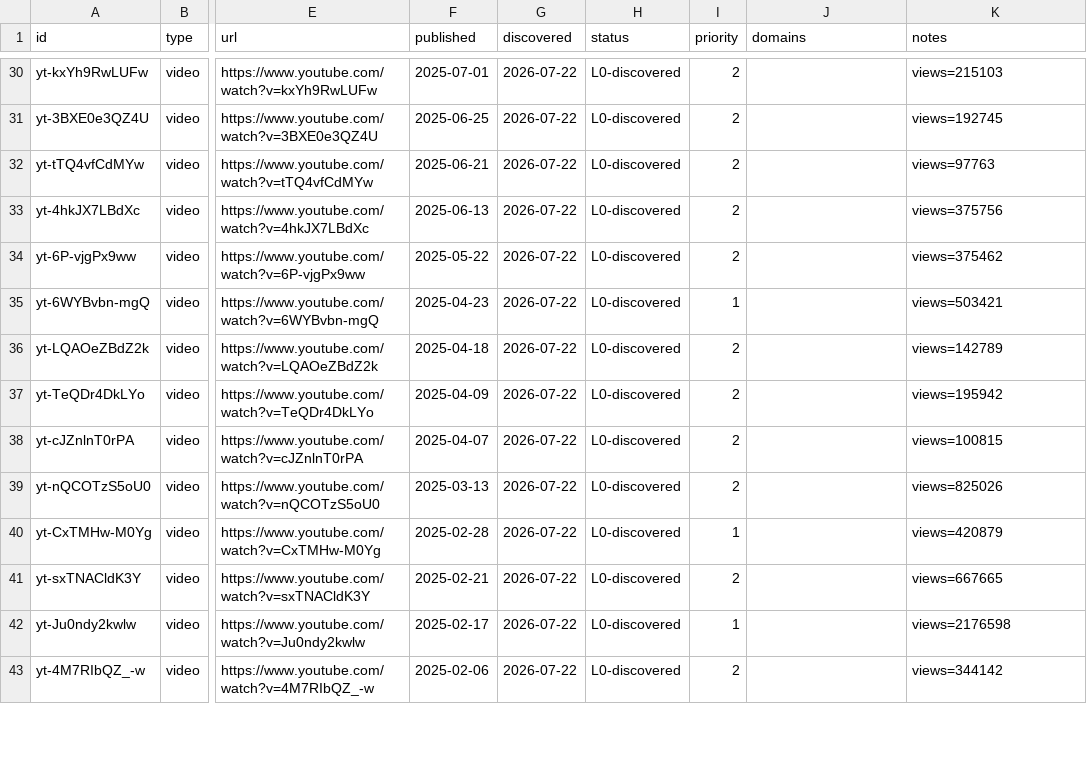
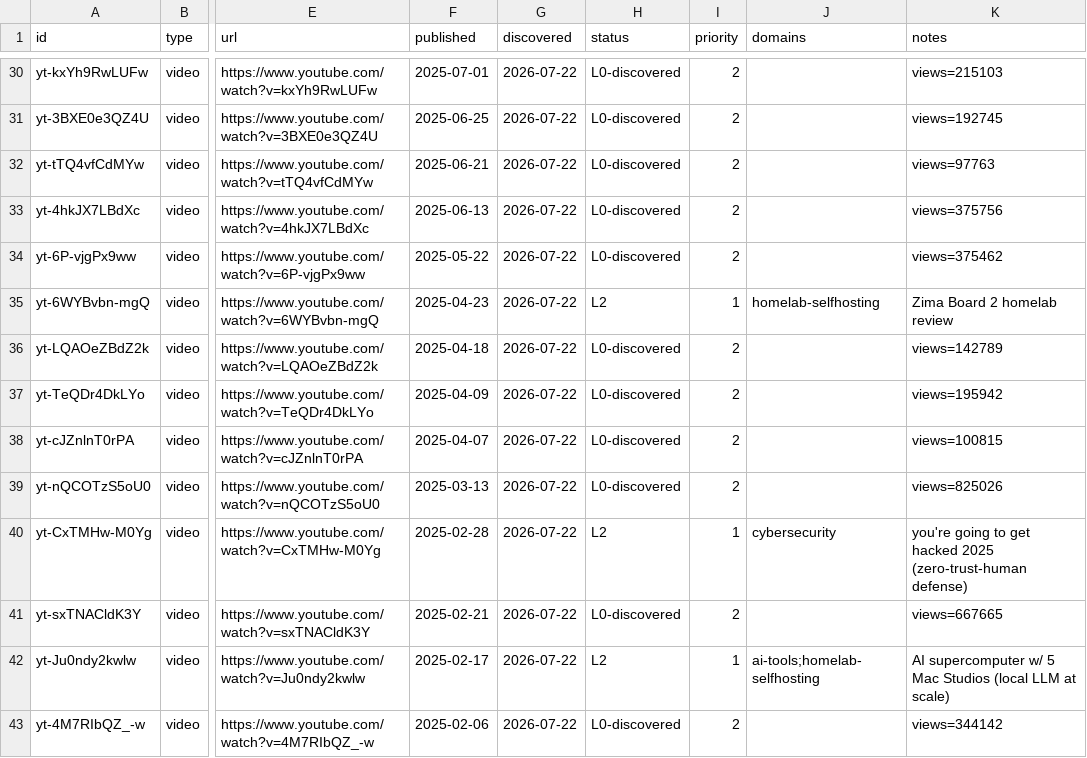
Before and after one commit to claes-work/networkchuck-clone, a CSV file: pipeline/ledger.csv, drawn as a sheet; only a part is shown, gaps mark what is left out; the diff covers the shown part only; the diff names each change by its address in the sheet, - before the commit and + after, or states it on an @@ line.

```diff
--- a/pipeline/ledger.csv
+++ b/pipeline/ledger.csv
-H35 (status): L0-discovered
+H35 (status): L2
-J35 (domains): (empty)
+J35 (domains): homelab-selfhosting
-K35 (notes): views=503421
+K35 (notes): Zima Board 2 homelab review
-H40 (status): L0-discovered
+H40 (status): L2
-J40 (domains): (empty)
+J40 (domains): cybersecurity
-K40 (notes): views=420879
+K40 (notes): you're going to get hacked 2025 (zero-trust-human defense)
-H42 (status): L0-discovered
+H42 (status): L2
-J42 (domains): (empty)
+J42 (domains): ai-tools;homelab-selfhosting
-K42 (notes): views=2176598
+K42 (notes): AI supercomputer w/ 5 Mac Studios (local LLM at scale)
```
Also changed, not shown: 15 edited cells elsewhere in this file, 11 other files.
